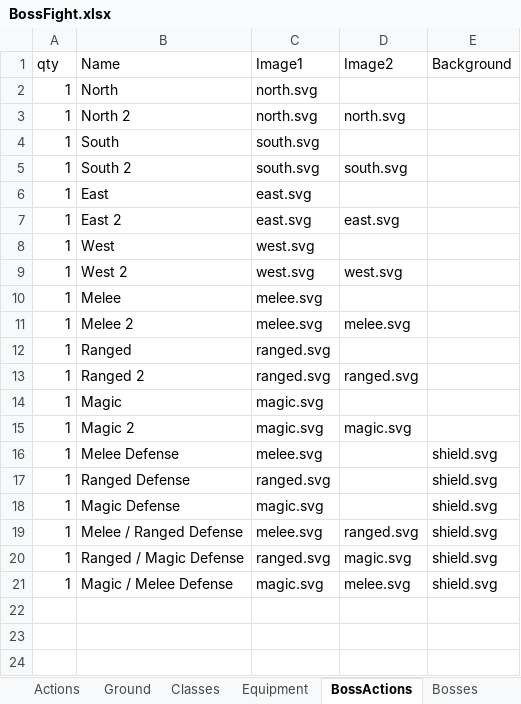
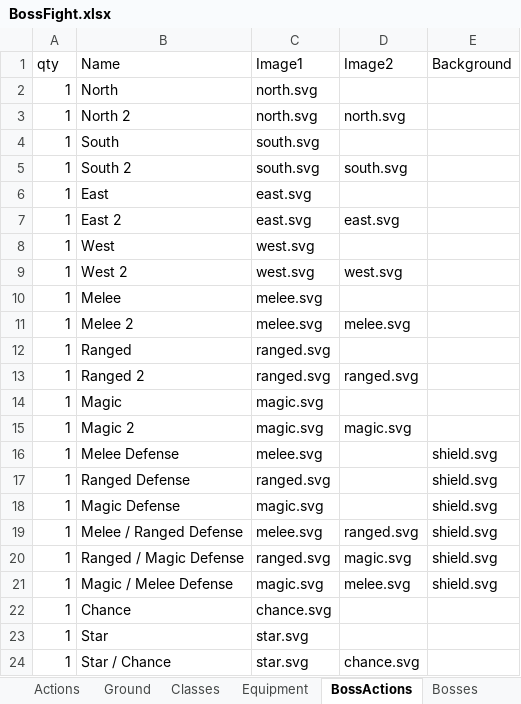
Before and after one commit to stellardoorgames/boss-fight, an Excel workbook: data/BossFight.xlsx, sheet BossActions, drawn as a sheet; values as stored, in another font and other column widths than the file's, no borders; the diff names each change by its address in the sheet, - before the commit and + after, or states it on an @@ line.

```diff
--- a/data/BossFight.xlsx (sheet BossActions)
+++ b/data/BossFight.xlsx (sheet BossActions)
+row 22: 1 | Chance | chance.svg
+row 23: 1 | Star | star.svg
+row 24: 1 | Star / Chance | star.svg | chance.svg
```
Also changed, not shown: sheet Equipment, sheet Bosses, sheet Actions, sheet Ground, sheet Classes, other sheet tabs, 45 other files.
